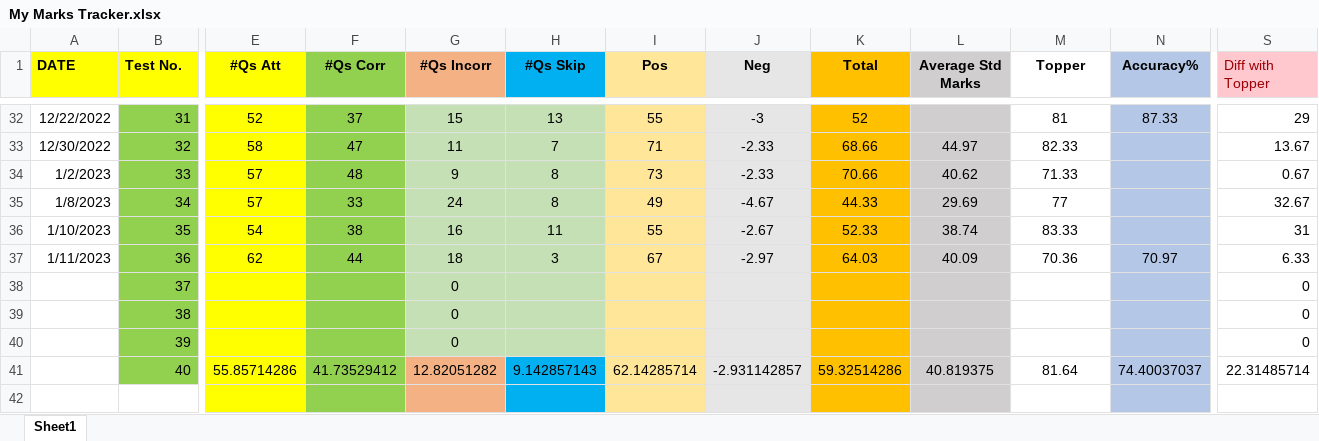
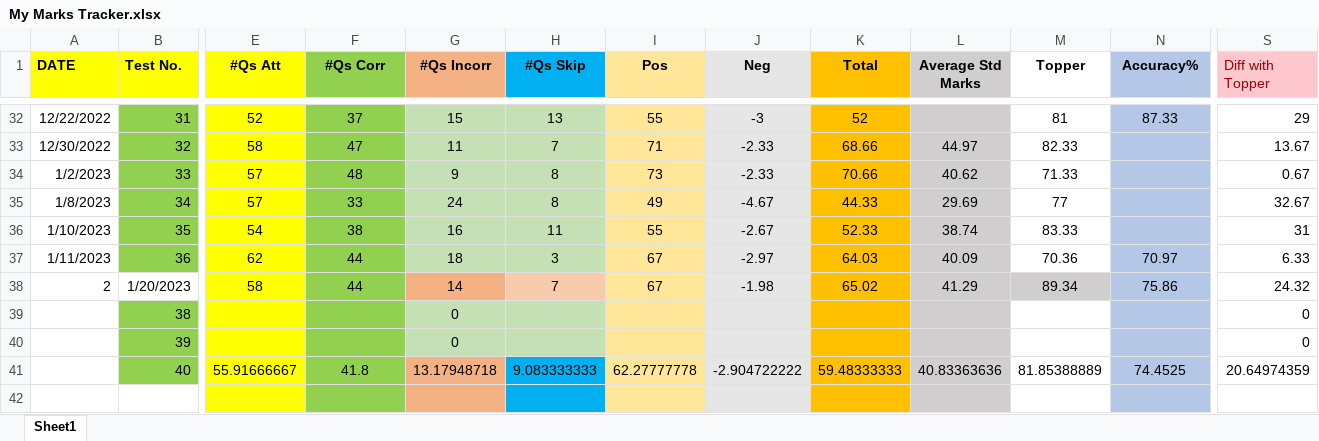
Before and after one commit to Abhrajyoti00/Abhrajyoti00-GATE_2022_2023, an Excel workbook: My Marks Tracker.xlsx, sheet Sheet1, drawn as a sheet; only a part is shown, gaps mark what is left out; values as stored, in another font and other column widths than the file's, no borders; charts and pictures and conditional formats not drawn; removed rows and columns are numbered as before the commit, all else as after; rows hold the shown columns only; the diff covers the shown part only; the diff names each change by its address in the sheet, - before the commit and + after, or states it on an @@ line.

```diff
--- a/My Marks Tracker.xlsx (sheet Sheet1)
+++ b/My Marks Tracker.xlsx (sheet Sheet1)
-row 38:  | 37 |  |  | 0 |  |  |  |  |  |  |  | 0
+row 38: 2 | 1/20/2023 | 58 | 44 | 14 | 7 | 67 | -1.98 | 65.02 | 41.29 | 89.34 | 75.86 | 24.32
-E41 (#Qs Att): 55.85714286
+E41 (#Qs Att): 55.91666667
-F41 (#Qs Corr): 41.73529412
+F41 (#Qs Corr): 41.8
-G41 (#Qs Incorr): 12.82051282
+G41 (#Qs Incorr): 13.17948718
-H41 (#Qs Skip): 9.142857143
+H41 (#Qs Skip): 9.083333333
-I41 (Pos): 62.14285714
+I41 (Pos): 62.27777778
-J41 (Neg): -2.931142857
+J41 (Neg): -2.904722222
-K41 (Total): 59.32514286
+K41 (Total): 59.48333333
-L41 (Average Std Marks): 40.819375
+L41 (Average Std Marks): 40.83363636
-M41 (Topper): 81.64
+M41 (Topper): 81.85388889
-N41 (Accuracy%): 74.40037037
+N41 (Accuracy%): 74.4525
-S41 (Diff with Topper): 22.31485714
+S41 (Diff with Topper): 20.64974359
```
Also changed, not shown: 1 edited cell elsewhere in this sheet, charts or pictures, My Entire Preparation Routine.xlsx, My Test Tracker Original GATE 2023.xlsx, 2 other files.
